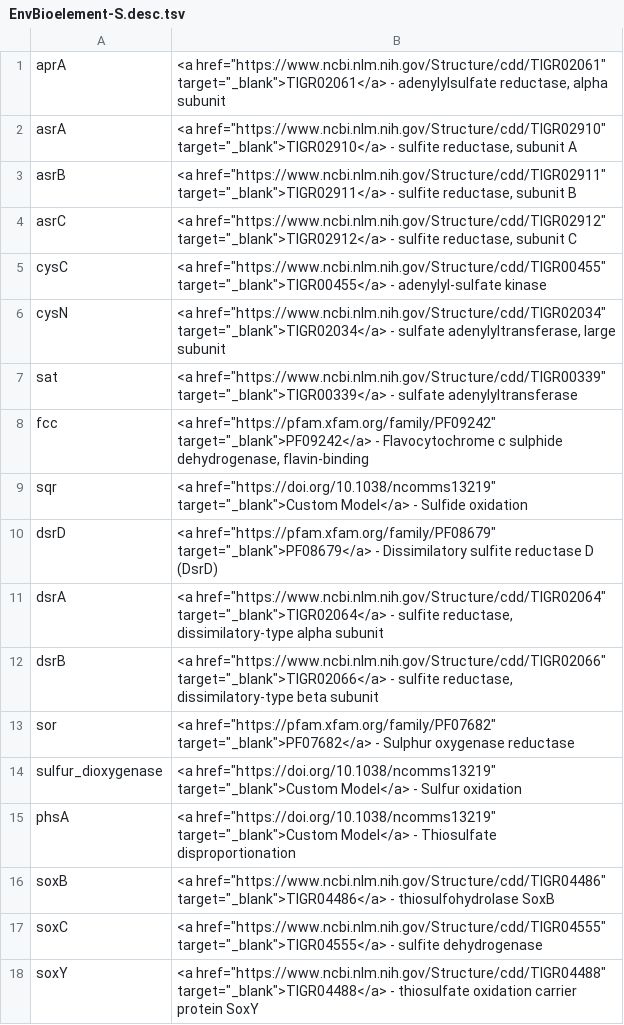
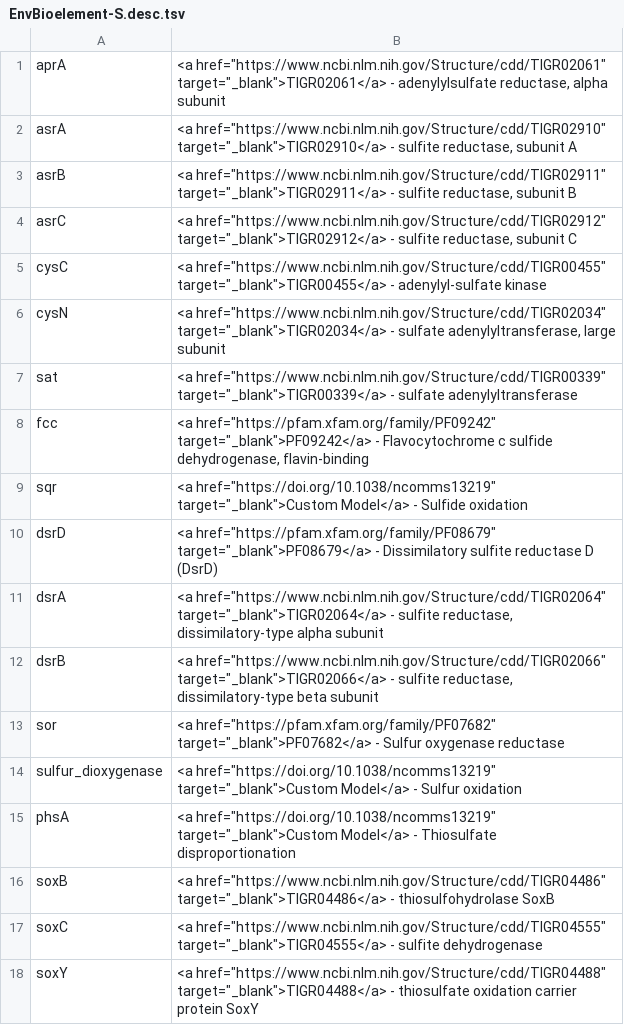
Before and after one commit to kbaseapps/kb_hmmer, a TSV file: data/EnvBioelement/EnvBioelement-v1/EnvBioelement-fams/EnvBioelement-S.desc.tsv, drawn as a sheet.

```diff
--- a/data/EnvBioelement/EnvBioelement-v1/EnvBioelement-fams/EnvBioelement-S.desc.tsv
+++ b/data/EnvBioelement/EnvBioelement-v1/EnvBioelement-fams/EnvBioelement-S.desc.tsv
@@ -7,3 +7,3 @@ cysN	<a href="https://www.ncbi.nlm.nih.gov/Structure/cdd/TIGR02034" target="_bla
 sat	<a href="https://www.ncbi.nlm.nih.gov/Structure/cdd/TIGR00339" target="_blank">TIGR00339</a> - sulfate adenylyltransferase
-fcc	<a href="https://pfam.xfam.org/family/PF09242" target="_blank">PF09242</a> - Flavocytochrome c sulphide dehydrogenase, flavin-binding
+fcc	<a href="https://pfam.xfam.org/family/PF09242" target="_blank">PF09242</a> - Flavocytochrome c sulfide dehydrogenase, flavin-binding
 sqr	<a href="https://doi.org/10.1038/ncomms13219" target="_blank">Custom Model</a> - Sulfide oxidation
@@ -12,3 +12,3 @@ dsrA	<a href="https://www.ncbi.nlm.nih.gov/Structure/cdd/TIGR02064" target="_bla
 dsrB	<a href="https://www.ncbi.nlm.nih.gov/Structure/cdd/TIGR02066" target="_blank">TIGR02066</a> - sulfite reductase, dissimilatory-type beta subunit
-sor	<a href="https://pfam.xfam.org/family/PF07682" target="_blank">PF07682</a> - Sulphur oxygenase reductase
+sor	<a href="https://pfam.xfam.org/family/PF07682" target="_blank">PF07682</a> - Sulfur oxygenase reductase
 sulfur_dioxygenase	<a href="https://doi.org/10.1038/ncomms13219" target="_blank">Custom Model</a> - Sulfur oxidation
```
Also changed, not shown: data/EnvBioelement/EnvBioelement-v1/EnvBioelement-fams/EnvBioelement-N.desc.tsv, 12 other files.
